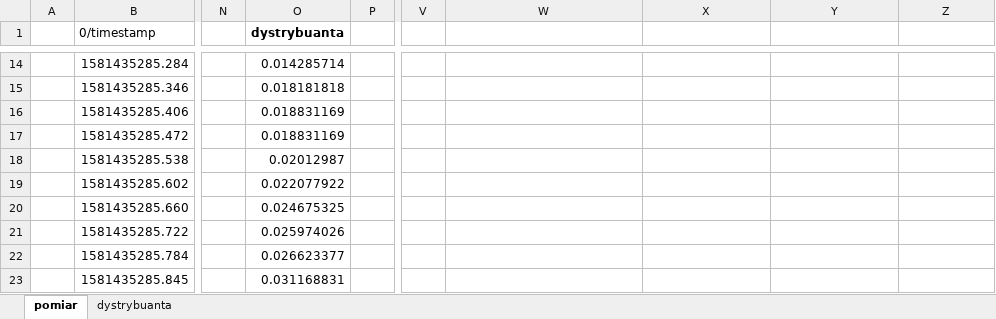
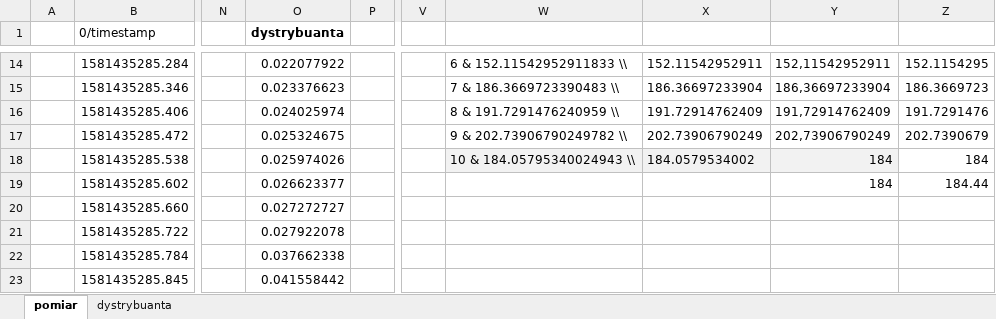
Before and after one commit to Bonniu/SztucznaInteligencjaLab, an Excel workbook: Zadanie2/dane/pozyxAPI_only_localization_dane_testowe_i_dystrybuanta.xlsx, sheet pomiar, drawn as a sheet; only a part is shown, gaps mark what is left out; values as stored, in another font and other column widths than the file's, no borders; charts and pictures not drawn; the diff covers the shown part only; the diff names each change by its address in the sheet, - before the commit and + after, or states it on an @@ line.

```diff
--- a/Zadanie2/dane/pozyxAPI_only_localization_dane_testowe_i_dystrybuanta.xlsx (sheet pomiar)
+++ b/Zadanie2/dane/pozyxAPI_only_localization_dane_testowe_i_dystrybuanta.xlsx (sheet pomiar)
-O14 (dystrybuanta): 0.014285714
+O14 (dystrybuanta): 0.022077922
-W14: (empty)
+W14: 6 & 152.11542952911833 \\
-X14: (empty)
+X14: 152.11542952911
-Y14: (empty)
+Y14: 152,11542952911
-Z14: (empty)
+Z14: 152.1154295
-O15 (dystrybuanta): 0.018181818
+O15 (dystrybuanta): 0.023376623
-W15: (empty)
+W15: 7 & 186.3669723390483 \\
-X15: (empty)
+X15: 186.36697233904
-Y15: (empty)
+Y15: 186,36697233904
-Z15: (empty)
+Z15: 186.3669723
-O16 (dystrybuanta): 0.018831169
+O16 (dystrybuanta): 0.024025974
-W16: (empty)
+W16: 8 & 191.7291476240959 \\
-X16: (empty)
+X16: 191.72914762409
-Y16: (empty)
+Y16: 191,72914762409
-Z16: (empty)
+Z16: 191.7291476
-O17 (dystrybuanta): 0.018831169
+O17 (dystrybuanta): 0.025324675
-W17: (empty)
+W17: 9 & 202.73906790249782 \\
-X17: (empty)
+X17: 202.73906790249
-Y17: (empty)
+Y17: 202,73906790249
-Z17: (empty)
+Z17: 202.7390679
-O18 (dystrybuanta): 0.02012987
+O18 (dystrybuanta): 0.025974026
-W18: (empty)
+W18: 10 & 184.05795340024943 \\
-W18:Y18 fill: none
+W18:Y18 fill: #F2F2F2
-X18: (empty)
+X18: 184.0579534002
-Y18:Y19: (empty)
+Y18:Y19: 184
-Z18: (empty)
+Z18: 184
-O19 (dystrybuanta): 0.022077922
+O19 (dystrybuanta): 0.026623377
-Z19: (empty)
+Z19: 184.44
-O20 (dystrybuanta): 0.024675325
+O20 (dystrybuanta): 0.027272727
-O21 (dystrybuanta): 0.025974026
+O21 (dystrybuanta): 0.027922078
-O22 (dystrybuanta): 0.026623377
+O22 (dystrybuanta): 0.037662338
-O23 (dystrybuanta): 0.031168831
+O23 (dystrybuanta): 0.041558442
```
Also changed, not shown: 916 edited cells and cell formats elsewhere in this sheet, charts or pictures, 11 other files.
